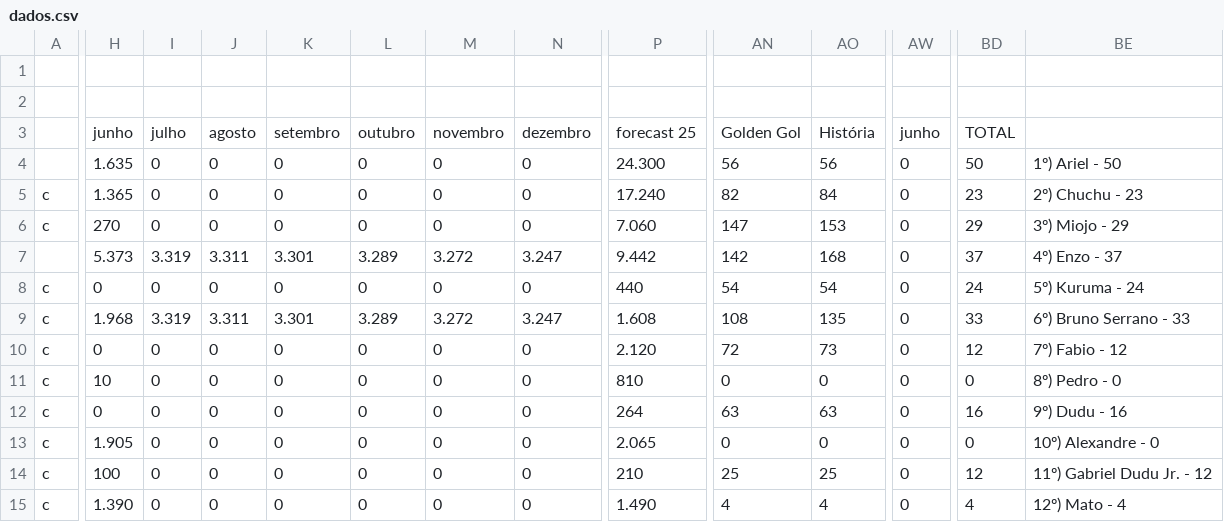
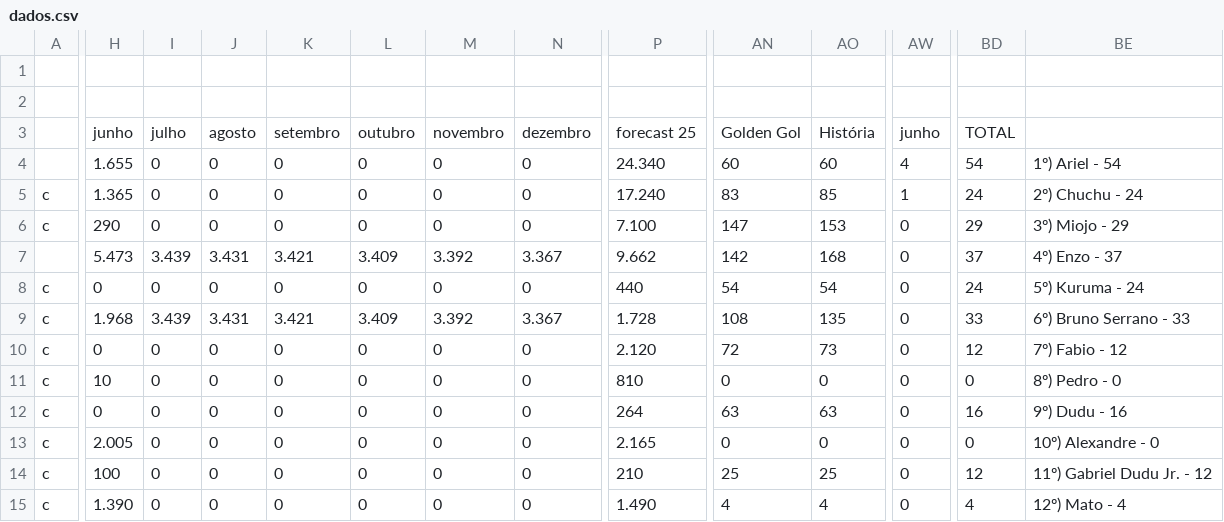
Before and after one commit to enzorchagas123/dados-pelada-CBD, a CSV file: dados.csv, drawn as a sheet; only a part is shown, gaps mark what is left out; the diff covers the shown part only; the diff names each change by its address in the sheet, - before the commit and + after, or states it on an @@ line.

```diff
--- a/dados.csv
+++ b/dados.csv
-H4: 1.635
+H4: 1.655
-P4: 24.300
+P4: 24.340
-AN4: 56
+AN4: 60
-AO4: 56
+AO4: 60
-AW4: 0
+AW4: 4
-BD4: 50
+BD4: 54
-BE4: 1º) Ariel - 50
+BE4: 1º) Ariel - 54
-AN5: 82
+AN5: 83
-AO5: 84
+AO5: 85
-AW5: 0
+AW5: 1
-BD5: 23
+BD5: 24
-BE5: 2º) Chuchu - 23
+BE5: 2º) Chuchu - 24
-H6: 270
+H6: 290
-P6: 7.060
+P6: 7.100
-H7: 5.373
+H7: 5.473
-I7: 3.319
+I7: 3.439
-J7: 3.311
+J7: 3.431
-K7: 3.301
+K7: 3.421
-L7: 3.289
+L7: 3.409
-M7: 3.272
+M7: 3.392
-N7: 3.247
+N7: 3.367
-P7: 9.442
+P7: 9.662
-I9: 3.319
+I9: 3.439
-J9: 3.311
+J9: 3.431
-K9: 3.301
+K9: 3.421
-L9: 3.289
+L9: 3.409
-M9: 3.272
+M9: 3.392
-N9: 3.247
+N9: 3.367
-P9: 1.608
+P9: 1.728
-H13: 1.905
+H13: 2.005
-P13: 2.065
+P13: 2.165
```
Also changed, not shown: 117 edited cells elsewhere in this file.
